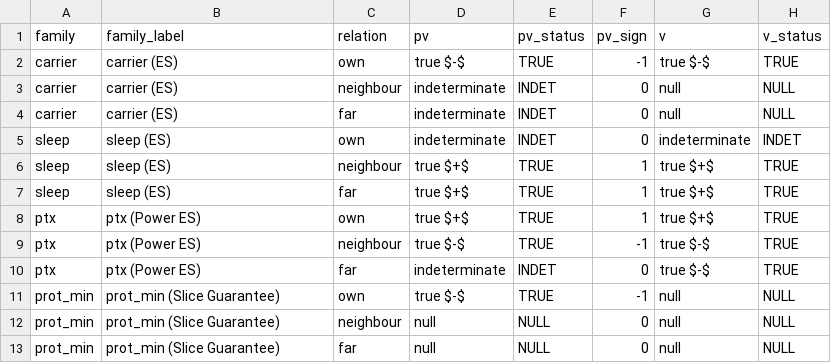
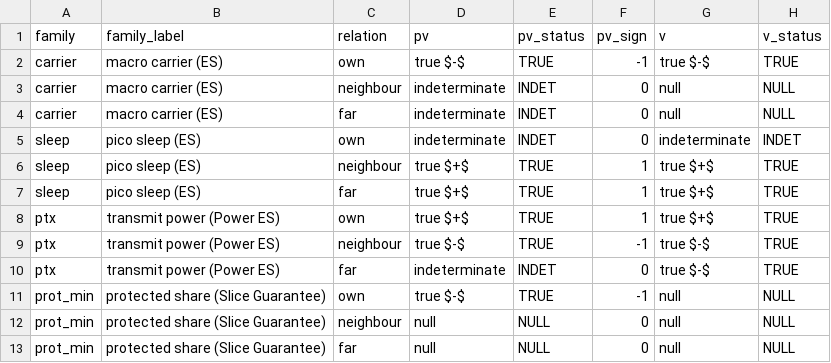
Before and after one commit to bishal0602/oran-causal, a CSV file: paper/tables/tab_system_hypotheses.csv, drawn as a sheet; only a part is shown; the diff names each change by its address in the sheet, - before the commit and + after, or states it on an @@ line.

Commit message:
Paper: Algorithm 1 into the article, apply the ESM split audit

```diff
--- a/paper/tables/tab_system_hypotheses.csv
+++ b/paper/tables/tab_system_hypotheses.csv
-B2:B4 (family_label): carrier (ES)
+B2:B4 (family_label): macro carrier (ES)
-B5:B7 (family_label): sleep (ES)
+B5:B7 (family_label): pico sleep (ES)
-B8:B10 (family_label): ptx (Power ES)
+B8:B10 (family_label): transmit power (Power ES)
-B11:B13 (family_label): prot_min (Slice Guarantee)
+B11:B13 (family_label): protected share (Slice Guarantee)
```
Also changed, not shown: paper/tables/tab_appB_bridge.csv, paper/tables/tab_appC_x7.csv, 36 other files.
